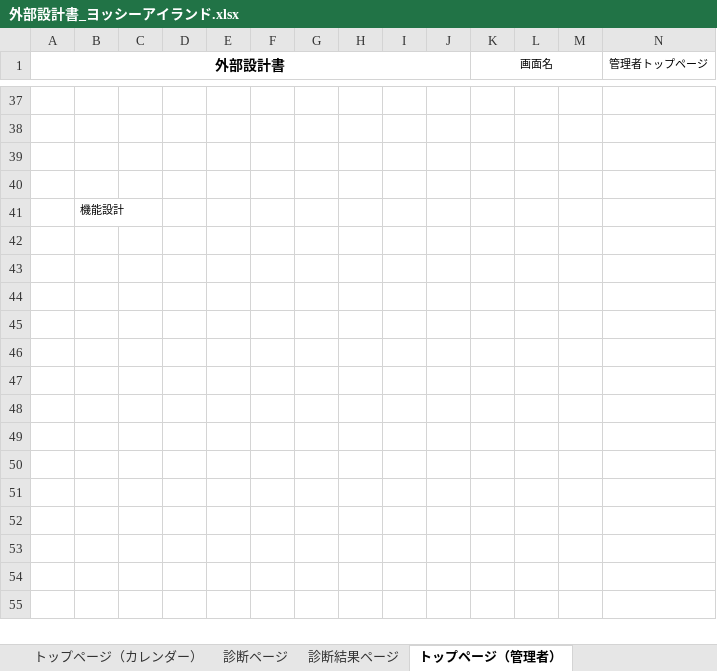
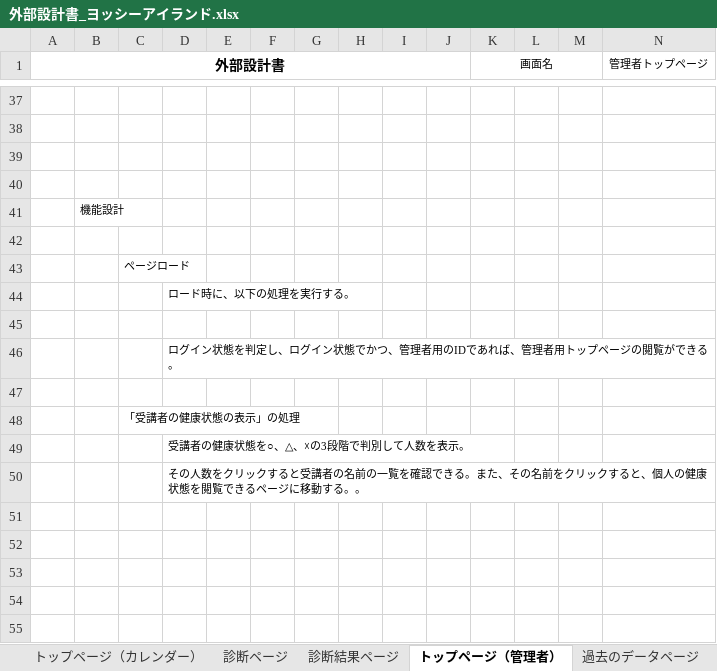
Before and after one commit to DOJO-2021/C-3, an Excel workbook: documnets/外部設計書_ヨッシーアイランド.xlsx, sheet トップページ（管理者）, drawn as a sheet; only a part is shown, gaps mark what is left out; values as stored, in another font and other column widths than the file's, no borders; charts and pictures not drawn; removed rows and columns are numbered as before the commit, all else as after; rows hold the shown columns only; the diff names each change by its address in the sheet, - before the commit and + after, or states it on an @@ line.

```diff
--- a/documnets/外部設計書_ヨッシーアイランド.xlsx (sheet トップページ（管理者）)
+++ b/documnets/外部設計書_ヨッシーアイランド.xlsx (sheet トップページ（管理者）)
+sheet tab: 過去のデータページ
+row 43:  |  | ページロード
+row 44:  |  |  | ロード時に、以下の処理を実行する。
+row 46:  |  |  | ログイン状態を判定し、ログイン状態でかつ、管理者用のIDであれば、管理者用トップページの閲覧ができる。
-C48: (empty)
+C48: 「受講者の健康状態の表示」の処理
-D49: (empty)
+D49: 受講者の健康状態を○、△、☓の3段階で判別して人数を表示。
-D50: (empty)
+D50: その人数をクリックすると受講者の名前の一覧を確認できる。また、その名前をクリックすると、個人の健康状態を閲覧できるページに移動する。。
-row 48: (empty)
-row 49: (empty)
-row 50: (empty)
```
Also changed, not shown: sheet トップページ（カレンダー）, sheet ログインページ, charts or pictures.
